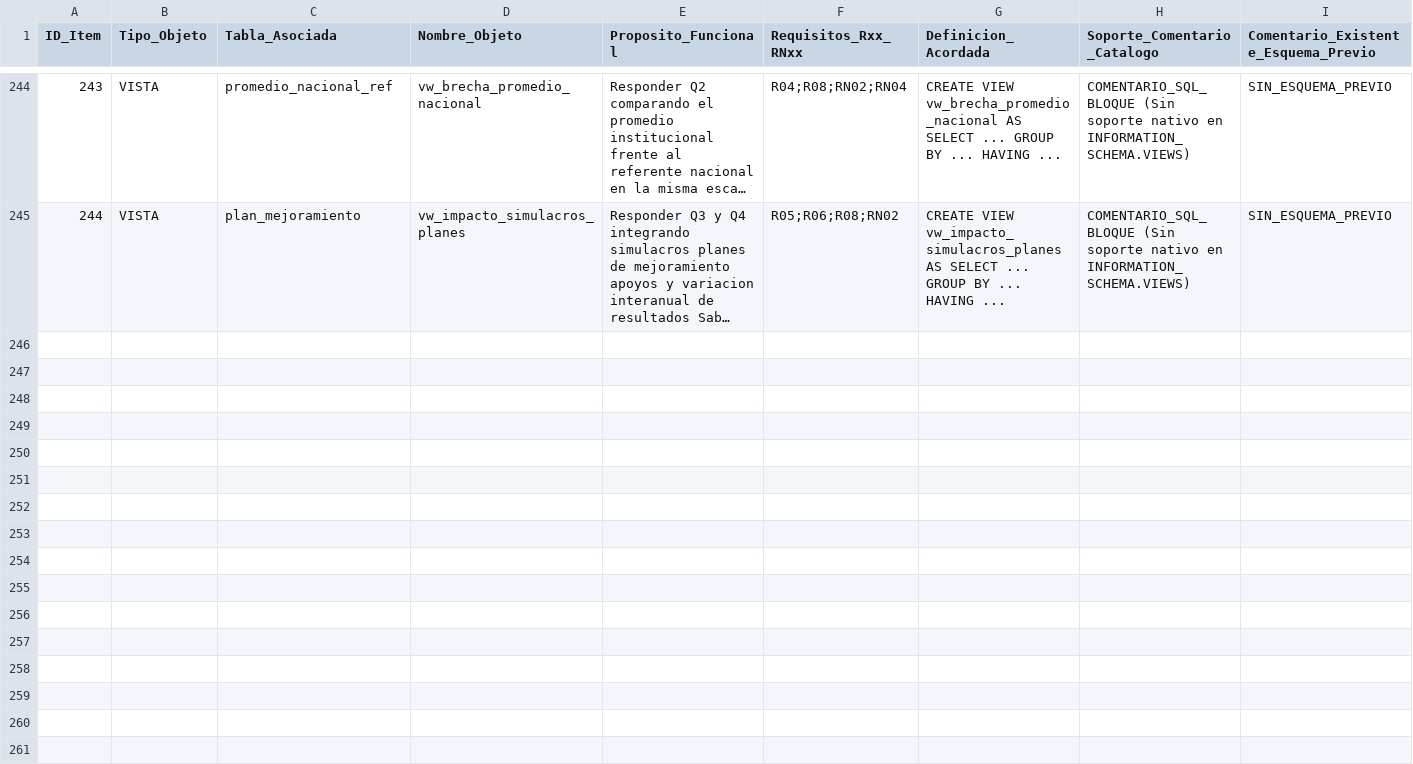
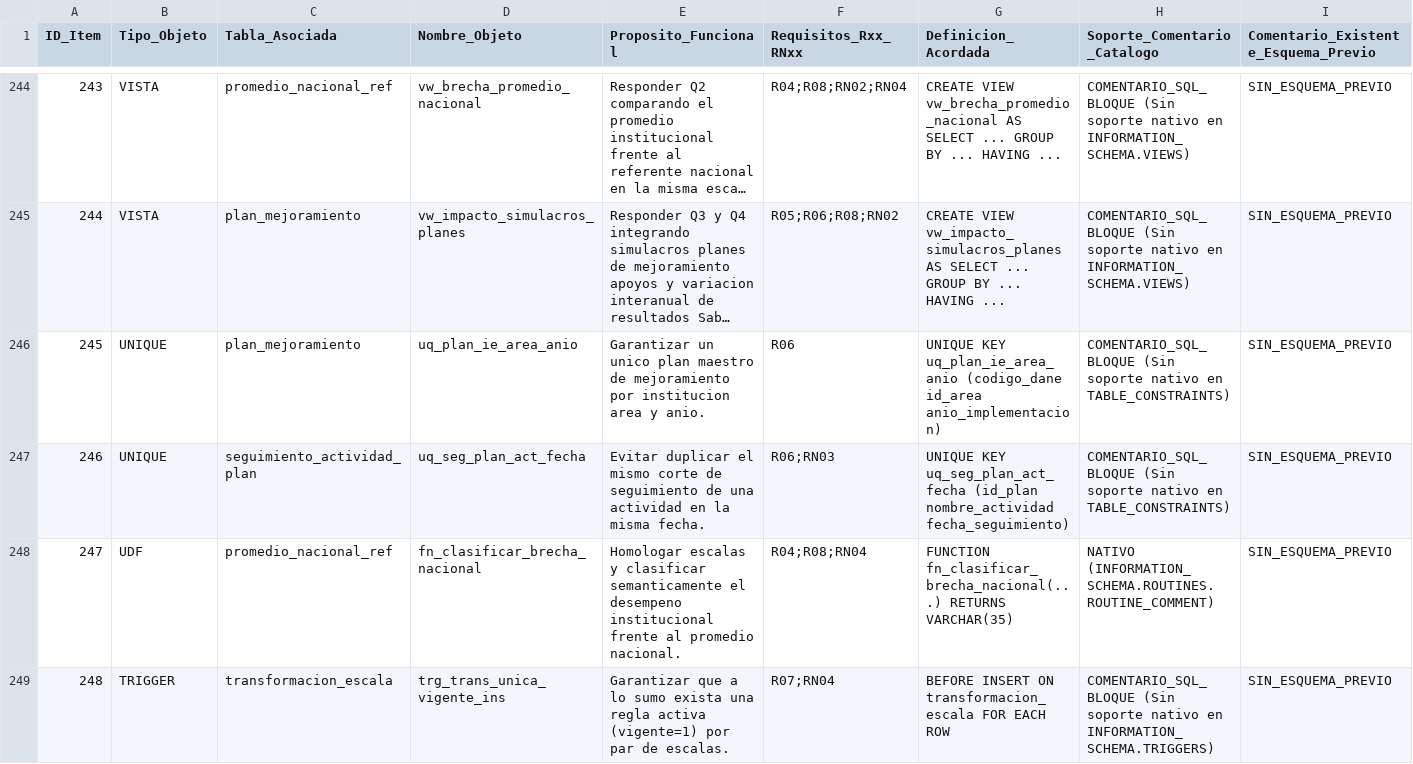
Before and after one commit to sajoo14/repo-saber11-siee-santamarta, a CSV file: 12a_inventario_documentacion.csv, drawn as a sheet; only a part is shown, gaps mark what is left out; long unchanged cells end in …; rows hold the shown columns only; the diff covers the shown part only; the diff names each change by its address in the sheet, - before the commit and + after, or states it on an @@ line.

Commit message:
feat(revision-10-10): diagrama Chen real, 11 UNIQUE, 2 UDF, 3 SP, 12 Triggers, 4 roles RBAC, 15 consultas y Memoria PDF

```diff
--- a/12a_inventario_documentacion.csv
+++ b/12a_inventario_documentacion.csv
+row 246: 245 | UNIQUE | plan_mejoramiento | uq_plan_ie_area_anio | Garantizar un unico plan maestro de mejoramiento por institucion area y anio. | R06 | UNIQUE KEY uq_plan_ie_area_anio (codigo_dane id_area anio_implementacion) | COMENTARIO_SQL_BLOQUE (Sin soporte nativo en TABLE_CONSTRAINTS) | SIN_ESQUEMA_PREVIO
+row 247: 246 | UNIQUE | seguimiento_actividad_plan | uq_seg_plan_act_fecha | Evitar duplicar el mismo corte de seguimiento de una actividad en la misma fecha. | R06;RN03 | UNIQUE KEY uq_seg_plan_act_fecha (id_plan nombre_actividad fecha_seguimiento) | COMENTARIO_SQL_BLOQUE (Sin soporte nativo en TABLE_CONSTRAINTS) | SIN_ESQUEMA_PREVIO
+row 248: 247 | UDF | promedio_nacional_ref | fn_clasificar_brecha_nacional | Homologar escalas y clasificar semanticamente el desempeno institucional frente al promedio nacional. | R04;R08;RN04 | FUNCTION fn_clasificar_brecha_nacional(...) RETURNS VARCHAR(35) | NATIVO (INFORMATION_SCHEMA.ROUTINES.ROUTINE_COMMENT) | SIN_ESQUEMA_PREVIO
+row 249: 248 | TRIGGER | transformacion_escala | trg_trans_unica_vigente_ins | Garantizar que a lo sumo exista una regla activa (vigente=1) por par de escalas. | R07;RN04 | BEFORE INSERT ON transformacion_escala FOR EACH ROW | COMENTARIO_SQL_BLOQUE (Sin soporte nativo en INFORMATION_SCHEMA.TRIGGERS) | SIN_ESQUEMA_PREVIO
```
Also changed, not shown: 3 added rows and 4 edited cells elsewhere in this file, 04_trazabilidad_conceptual.csv, 08_trazabilidad_logica.csv, 27 other files.
